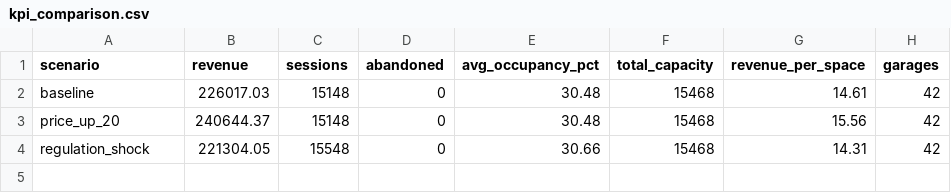
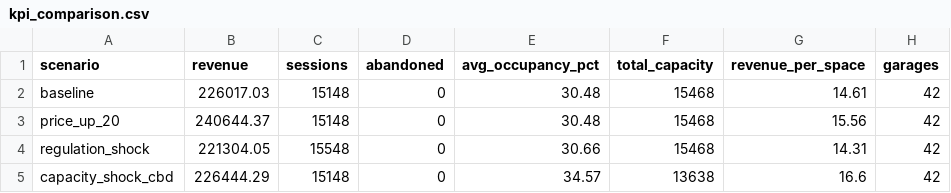
Before and after one commit to friedrichdemmer-ctrl/parkingsimulator, a CSV file: outputs/kpi_comparison.csv, drawn as a sheet; the diff names each change by its address in the sheet, - before the commit and + after, or states it on an @@ line.

Commit message:
Add capacity_shock_cbd scenario
Models a 30% CBD-core capacity cut (e.g. garage closure/roadworks)
to demonstrate the supply-side overlay lever alongside pricing and
regulation scenarios.

```diff
--- a/outputs/kpi_comparison.csv
+++ b/outputs/kpi_comparison.csv
+row 5: capacity_shock_cbd | 226444.29 | 15148 | 0 | 34.57 | 13638 | 16.6 | 42
```
Also changed, not shown: 5 other files.
